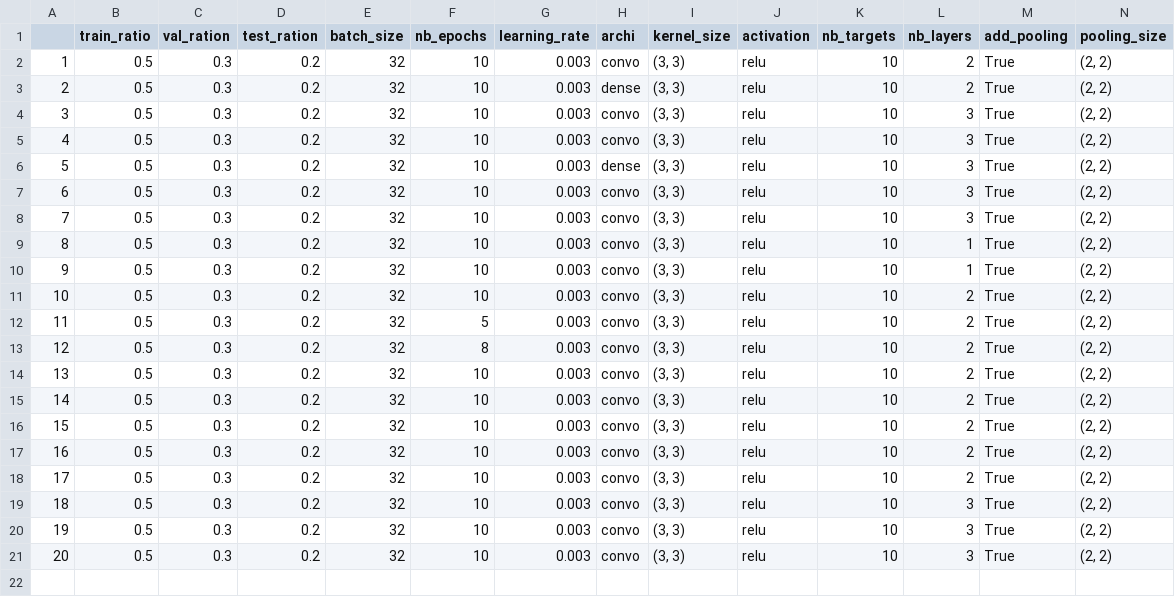
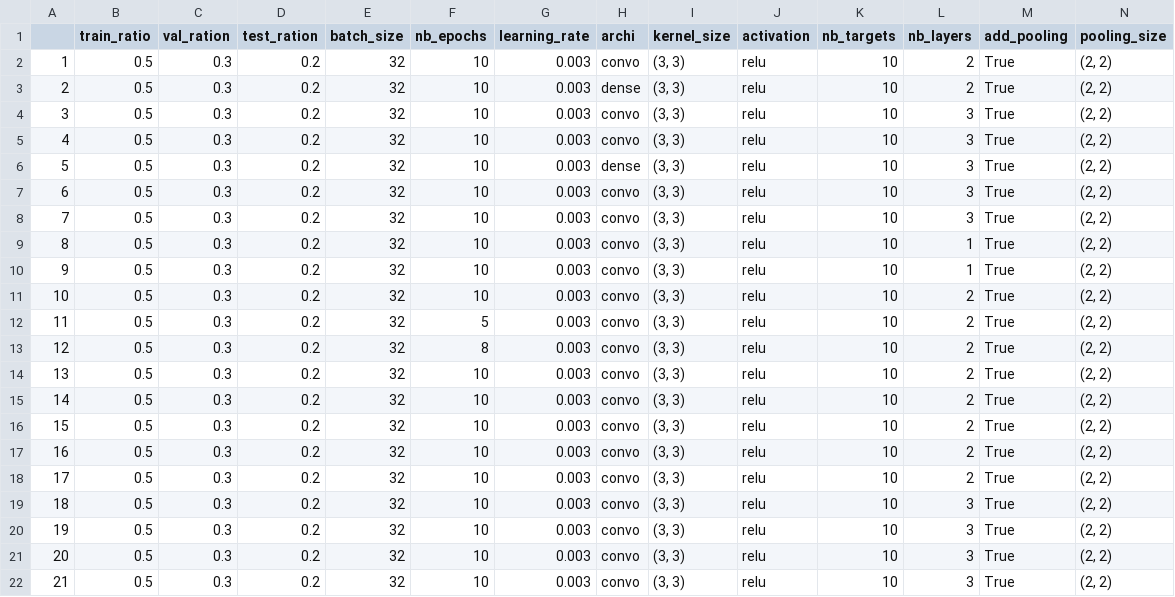
Before and after one commit to remigodet/watermarking, a CSV file: finit.csv, drawn as a sheet; only a part is shown; rows hold the shown columns only; the diff names each change by its address in the sheet, - before the commit and + after, or states it on an @@ line.

```diff
--- a/finit.csv
+++ b/finit.csv
+row 22: 21 | 0.5 | 0.3 | 0.2 | 32 | 10 | 0.003 | convo | (3, 3) | relu | 10 | 3 | True | (2, 2)
```
Also changed, not shown: 2 other files.
